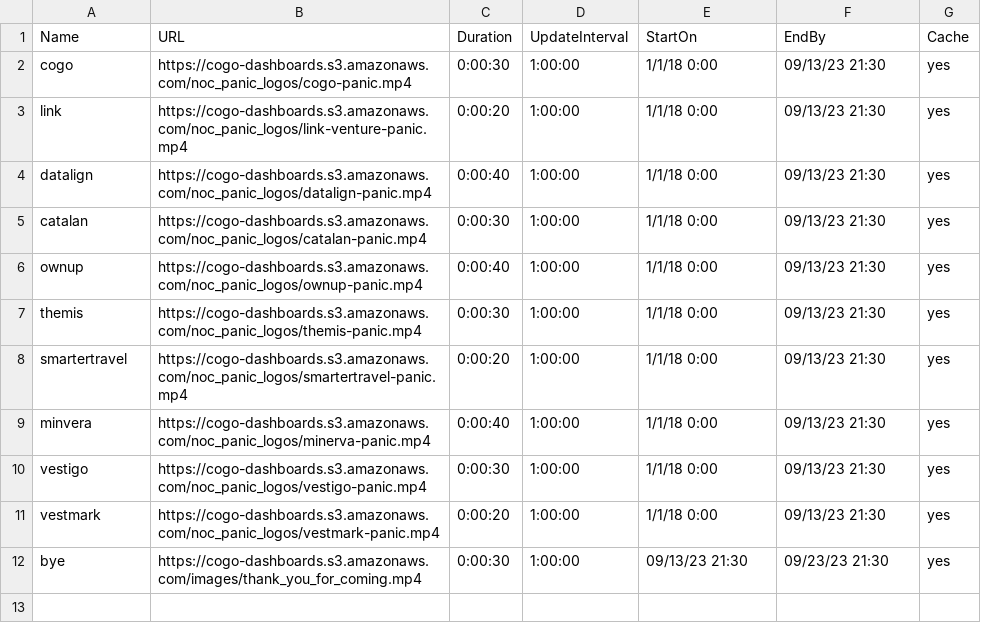
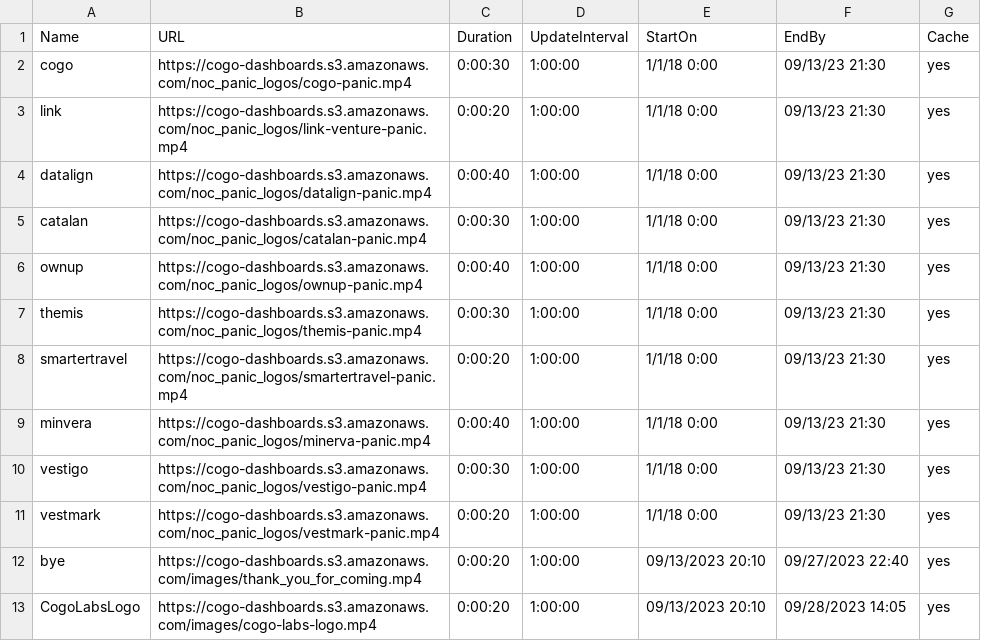
Before and after one commit to cogo-roadmaps/exhibits, a CSV file: csv/panic-csvs/noc2-panic.csv, drawn as a sheet.

Commit message:
Update noc2-panic.csv

```diff
--- a/csv/panic-csvs/noc2-panic.csv
+++ b/csv/panic-csvs/noc2-panic.csv
@@ -11,2 +11,3 @@ vestigo,https://cogo-dashboards.s3.amazonaws.com/noc_panic_logos/vestigo-panic.m
 vestmark,https://cogo-dashboards.s3.amazonaws.com/noc_panic_logos/vestmark-panic.mp4,0:00:20,1:00:00,1/1/18 0:00,09/13/23 21:30,yes
-bye,https://cogo-dashboards.s3.amazonaws.com/images/thank_you_for_coming.mp4,0:00:30,1:00:00,09/13/23 21:30,09/23/23 21:30,yes
+bye,https://cogo-dashboards.s3.amazonaws.com/images/thank_you_for_coming.mp4,0:00:20,1:00:00,09/13/2023 20:10,09/27/2023 22:40,yes
+CogoLabsLogo,https://cogo-dashboards.s3.amazonaws.com/images/cogo-labs-logo.mp4,0:00:20,1:00:00,09/13/2023 20:10,09/28/2023 14:05,yes
```
